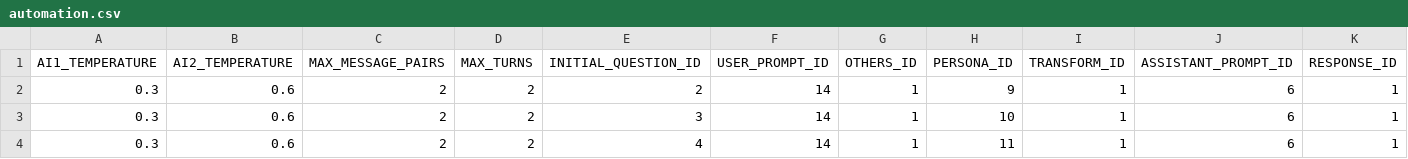
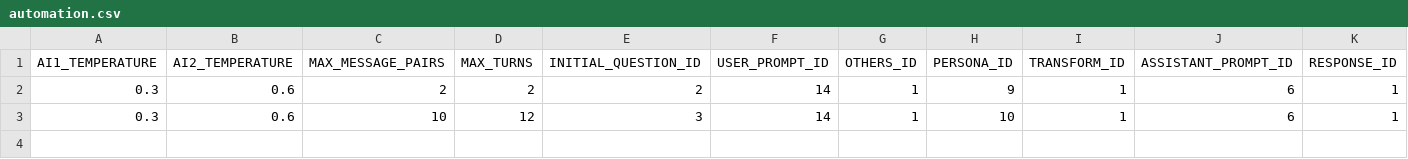
Before and after one commit to kentamaeda1111/gemma2_test, a CSV file: data/config/automation.csv, drawn as a sheet; only a part is shown; rows hold the shown columns only; the diff names each change by its address in the sheet, - before the commit and + after, or states it on an @@ line.

Commit message:
Update5

```diff
--- a/data/config/automation.csv
+++ b/data/config/automation.csv
-C3 (MAX_MESSAGE_PAIRS): 2
+C3 (MAX_MESSAGE_PAIRS): 10
-D3 (MAX_TURNS): 2
+D3 (MAX_TURNS): 12
-row 4: 0.3 | 0.6 | 2 | 2 | 4 | 14 | 1 | 11 | 1 | 6 | 1
```
